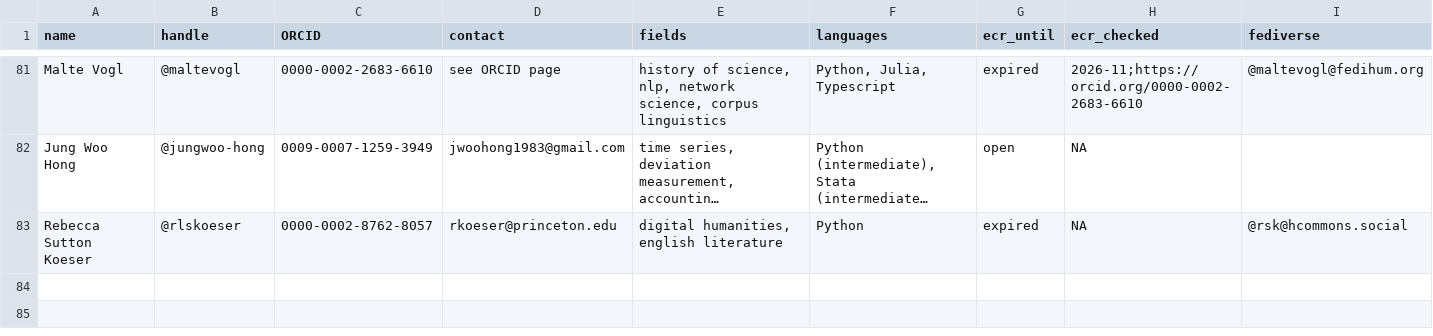
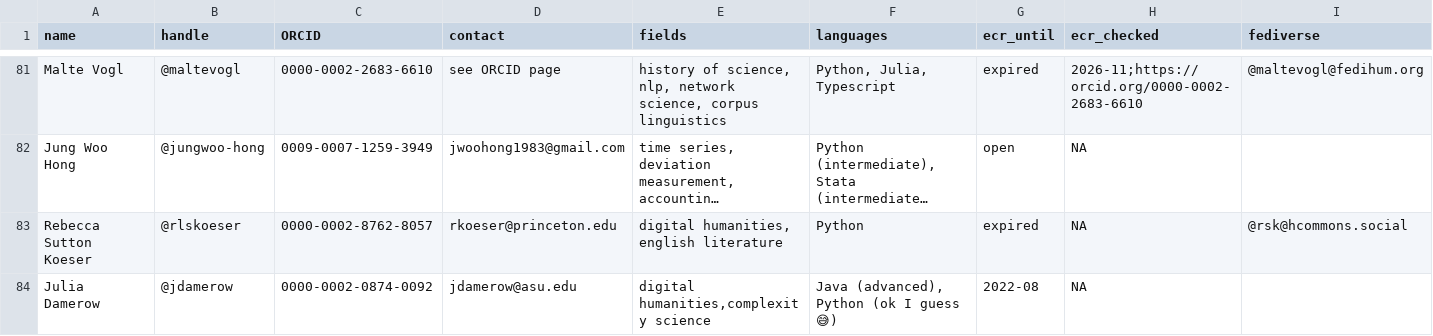
Before and after one commit to codecheckers/codecheckers, a CSV file: codecheckers.csv, drawn as a sheet; only a part is shown, gaps mark what is left out; long unchanged cells end in …; the diff names each change by its address in the sheet, - before the commit and + after, or states it on an @@ line.

Commit message:
add jdamerow to codecheckers.csv, registered in #105

```diff
--- a/codecheckers.csv
+++ b/codecheckers.csv
+row 84: Julia Damerow | @jdamerow | 0000-0002-0874-0092 | jdamerow@asu.edu | digital humanities,complexity science | Java (advanced), Python (ok I guess 😅) | 2022-08 | NA
```
